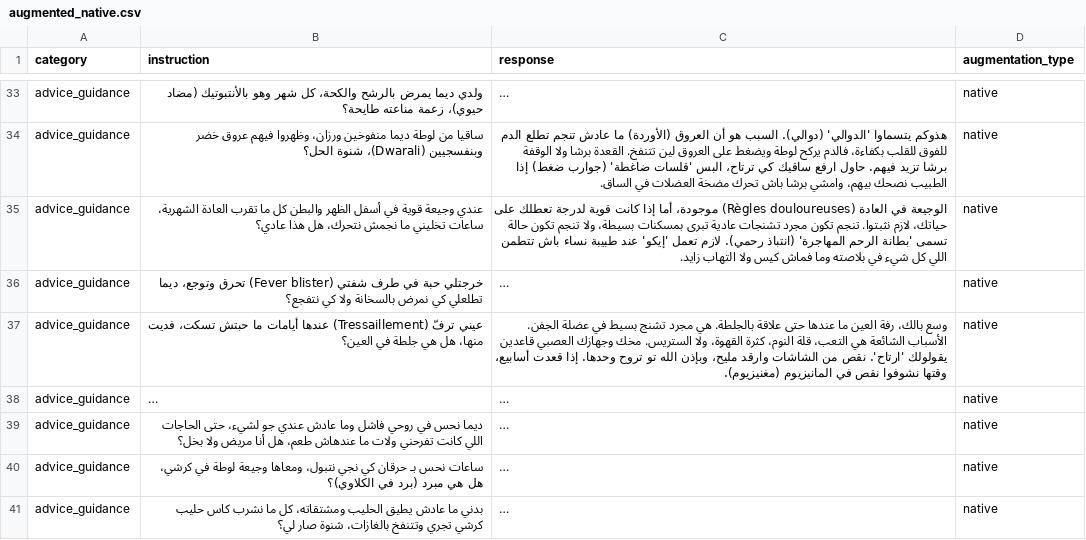
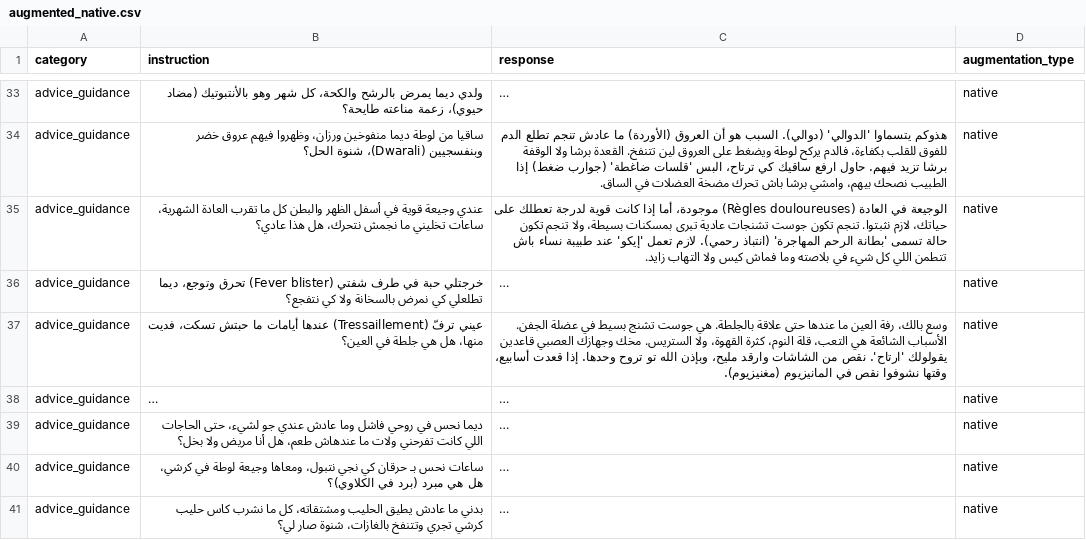
Before and after one commit to syrinesmati/TunisianDialogSystem, a CSV file: llm/sft/data/augmented/augmented_native.csv, drawn as a sheet; only a part is shown, gaps mark what is left out; long unchanged cells end in …; the diff covers the shown part only; the diff names each change by its address in the sheet, - before the commit and + after, or states it on an @@ line.

Commit message:
Add cleaned and flagged data CSV files for SFT
- Created a new cleaned dataset file: cleaned.csv
- Added a new flagged dataset file: msa_flagged_for_rewrite.csv
- The flagged dataset includes various categories with corresponding instructions and responses.

```diff
--- a/llm/sft/data/augmented/augmented_native.csv
+++ b/llm/sft/data/augmented/augmented_native.csv
-C35 (response): …تنجم تكون مجرد تشنجات عادية…
+C35 (response): …تنجم تكون جوست تشنجات عادية…
-C37 (response): …بالجلطة. هي مجرد تشنج بسيط…
+C37 (response): …بالجلطة. هي جوست تشنج بسيط…
```
Also changed, not shown: 109 edited cells elsewhere in this file, llm/sft/data/augmented/augmented_original.csv, llm/sft/data/augmented/augmented_translit.csv, 20 other files.
